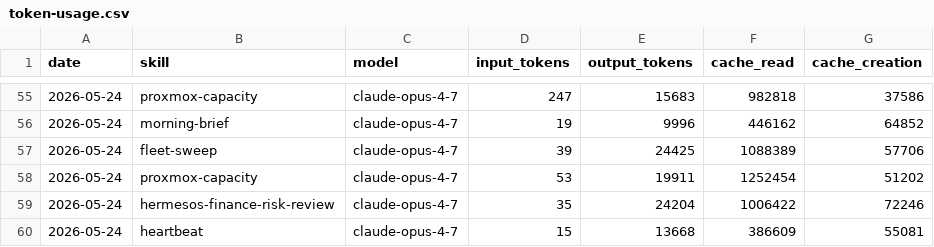
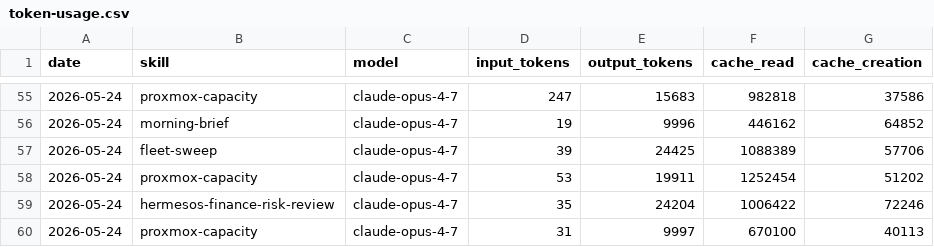
Before and after one commit to ashneil12/aeon, a CSV file: memory/token-usage.csv, drawn as a sheet; only a part is shown, gaps mark what is left out; removed rows and columns are numbered as before the commit, all else as after; the diff names each change by its address in the sheet, - before the commit and + after, or states it on an @@ line.

Commit message:
chore(proxmox-capacity): auto-commit 2026-05-24

```diff
--- a/memory/token-usage.csv
+++ b/memory/token-usage.csv
-row 60: 2026-05-24 | heartbeat | claude-opus-4-7 | 15 | 13668 | 386609 | 55081
+row 60: 2026-05-24 | proxmox-capacity | claude-opus-4-7 | 31 | 9997 | 670100 | 40113
```
Also changed, not shown: 4 other files.
